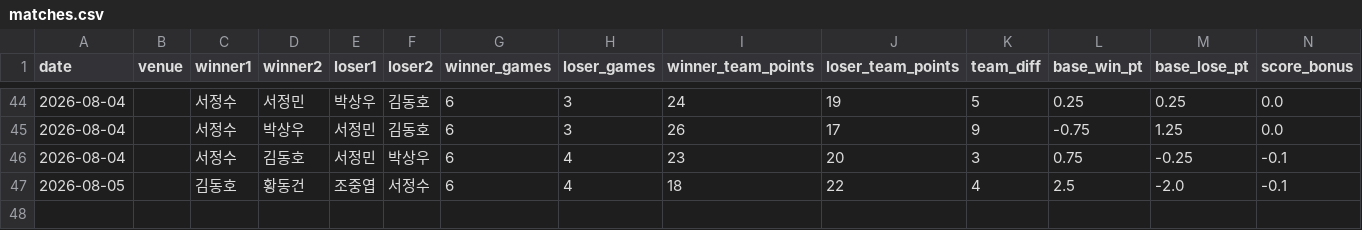
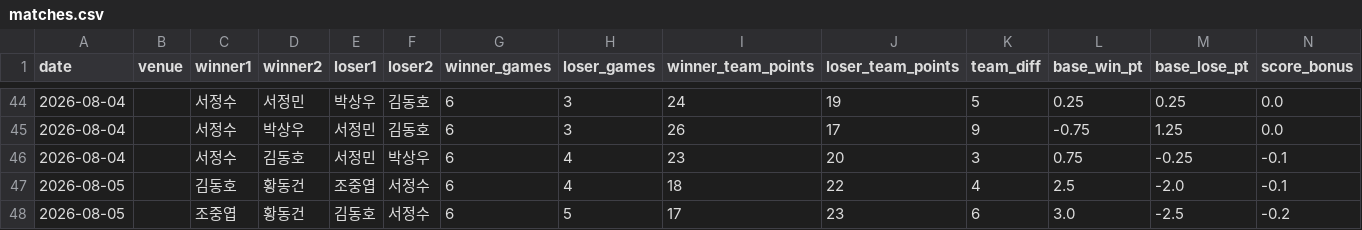
Before and after one commit to se0007se0007-dotcom/ranking_app, a CSV file: matches.csv, drawn as a sheet; only a part is shown, gaps mark what is left out; rows hold the shown columns only; the diff names each change by its address in the sheet, - before the commit and + after, or states it on an @@ line.

Commit message:
data: update matches.csv

```diff
--- a/matches.csv
+++ b/matches.csv
+row 48: 2026-08-05 |  | 조중엽 | 황동건 | 김동호 | 서정수 | 6 | 5 | 17 | 23 | 6 | 3.0 | -2.5 | -0.2
```
